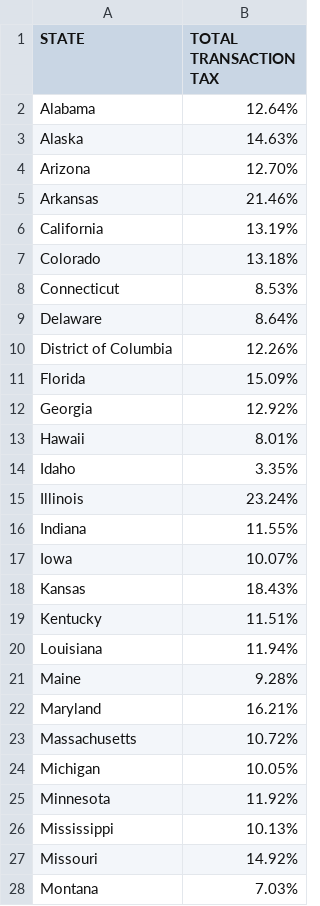
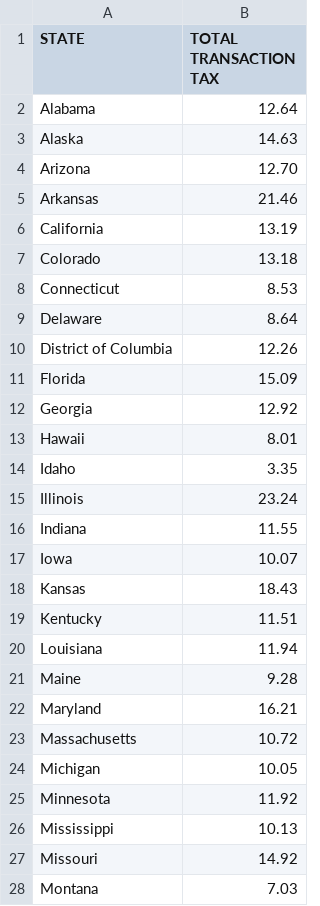
Before and after one commit to mahi-pas/Economic-Efficacy, a CSV file: Data/cell-phone-taxes-2024.csv, drawn as a sheet; only a part is shown; the diff covers the shown part only.

```diff
--- a/Data/cell-phone-taxes-2024.csv
+++ b/Data/cell-phone-taxes-2024.csv
@@ -1,28 +1,28 @@
 STATE,TOTAL TRANSACTION TAX
-Alabama,12.64%
-Alaska,14.63%
-Arizona,12.70%
-Arkansas,21.46%
-California,13.19%
-Colorado,13.18%
-Connecticut,8.53%
-Delaware,8.64%
-District of Columbia,12.26%
-Florida,15.09%
-Georgia,12.92%
-Hawaii,8.01%
-Idaho,3.35%
-Illinois,23.24%
-Indiana,11.55%
-Iowa,10.07%
-Kansas,18.43%
-Kentucky,11.51%
-Louisiana,11.94%
-Maine,9.28%
-Maryland,16.21%
-Massachusetts,10.72%
-Michigan,10.05%
-Minnesota,11.92%
-Mississippi,10.13%
-Missouri,14.92%
-Montana,7.03%
+Alabama,12.64
+Alaska,14.63
+Arizona,12.70
+Arkansas,21.46
+California,13.19
+Colorado,13.18
+Connecticut,8.53
+Delaware,8.64
+District of Columbia,12.26
+Florida,15.09
+Georgia,12.92
+Hawaii,8.01
+Idaho,3.35
+Illinois,23.24
+Indiana,11.55
+Iowa,10.07
+Kansas,18.43
+Kentucky,11.51
+Louisiana,11.94
+Maine,9.28
+Maryland,16.21
+Massachusetts,10.72
+Michigan,10.05
+Minnesota,11.92
+Mississippi,10.13
+Missouri,14.92
+Montana,7.03
```
Also changed, not shown: 25 edited cells elsewhere in this file, MyData/average_rent_2024.csv, MyData/merged_data.csv, 4 other files.
